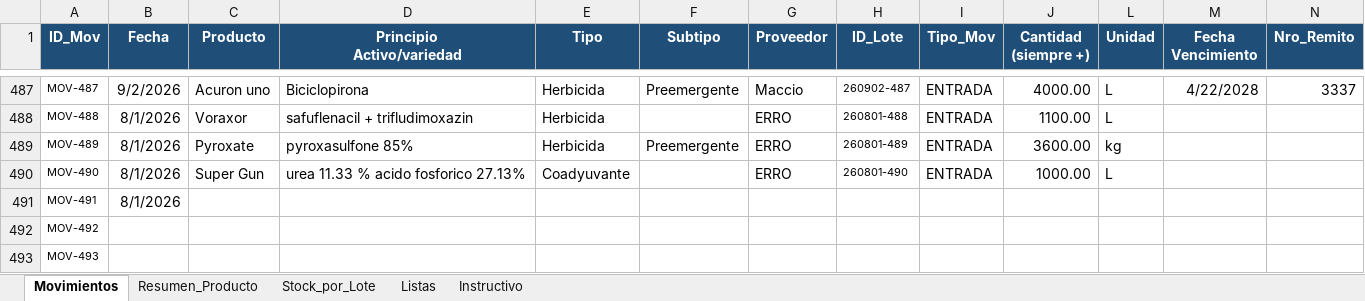
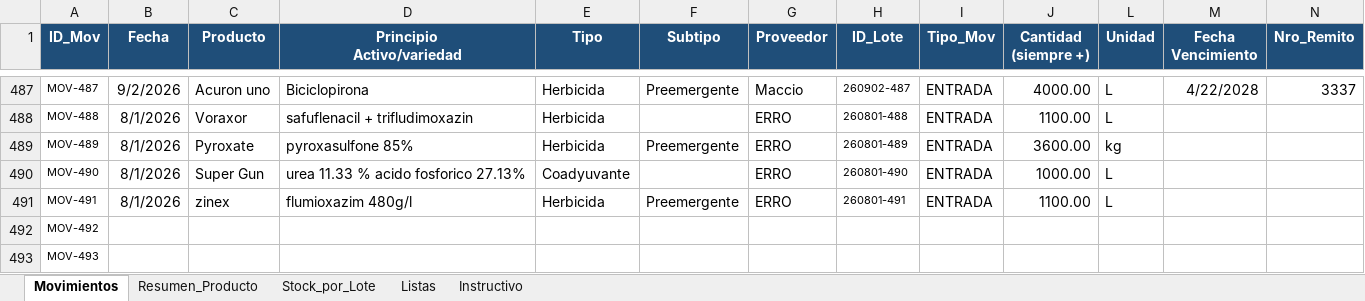
Before and after one commit to CeibosGroup/stock-galpon-hub, an Excel workbook: movimientos.xlsx, sheet Movimientos, drawn as a sheet; only a part is shown, gaps mark what is left out; values as stored, in another font and other column widths than the file's, no borders; conditional formats and table styles not drawn; the diff names each change by its address in the sheet, - before the commit and + after, or states it on an @@ line.

Commit message:
Add files via upload

```diff
--- a/movimientos.xlsx (sheet Movimientos)
+++ b/movimientos.xlsx (sheet Movimientos)
-C491 (Producto): (empty)
+C491 (Producto): zinex
-D491 (Principio Activo/variedad): (empty)
+D491 (Principio Activo/variedad): flumioxazim 480g/l
-E491 (Tipo): (empty)
+E491 (Tipo): Herbicida
-F491 (Subtipo): (empty)
+F491 (Subtipo): Preemergente
-G491 (Proveedor): (empty)
+G491 (Proveedor): ERRO
-H491 (ID_Lote): (empty)
+H491 (ID_Lote): 260801-491
-I491 (Tipo_Mov): (empty)
+I491 (Tipo_Mov): ENTRADA
-J491 (Cantidad (siempre +)): (empty)
+J491 (Cantidad (siempre +)): 1100.00
-L491 (Unidad): (empty)
+L491 (Unidad): L
```
Also changed, not shown: sheet Listas, hidden cells.
